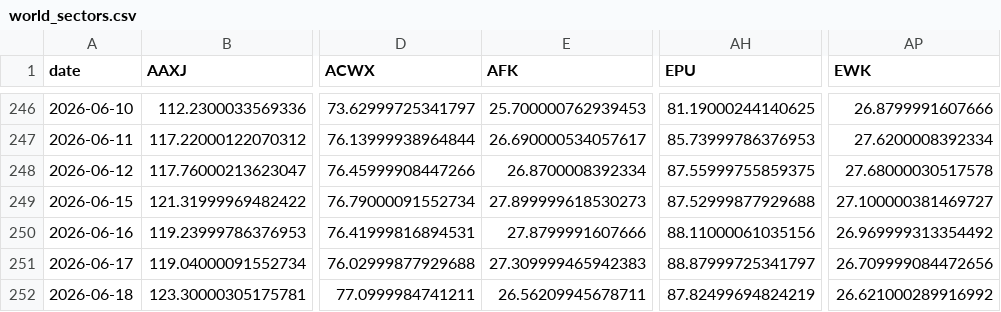
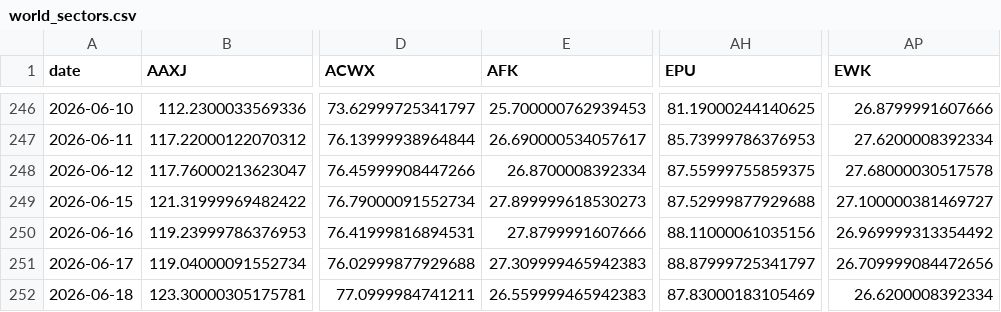
Before and after one commit to BamHIHedgeFundCEO/bamhi-web-2.0, a CSV file: data/world_sectors.csv, drawn as a sheet; only a part is shown, gaps mark what is left out; the diff names each change by its address in the sheet, - before the commit and + after, or states it on an @@ line.

```diff
--- a/data/world_sectors.csv
+++ b/data/world_sectors.csv
-E252 (AFK): 26.56209945678711
+E252 (AFK): 26.559999465942383
-AH252 (EPU): 87.82499694824219
+AH252 (EPU): 87.83000183105469
-AP252 (EWK): 26.621000289916992
+AP252 (EWK): 26.6200008392334
```
Also changed, not shown: data/breadth.csv, data/darkpool_results.csv, 44 other files.
